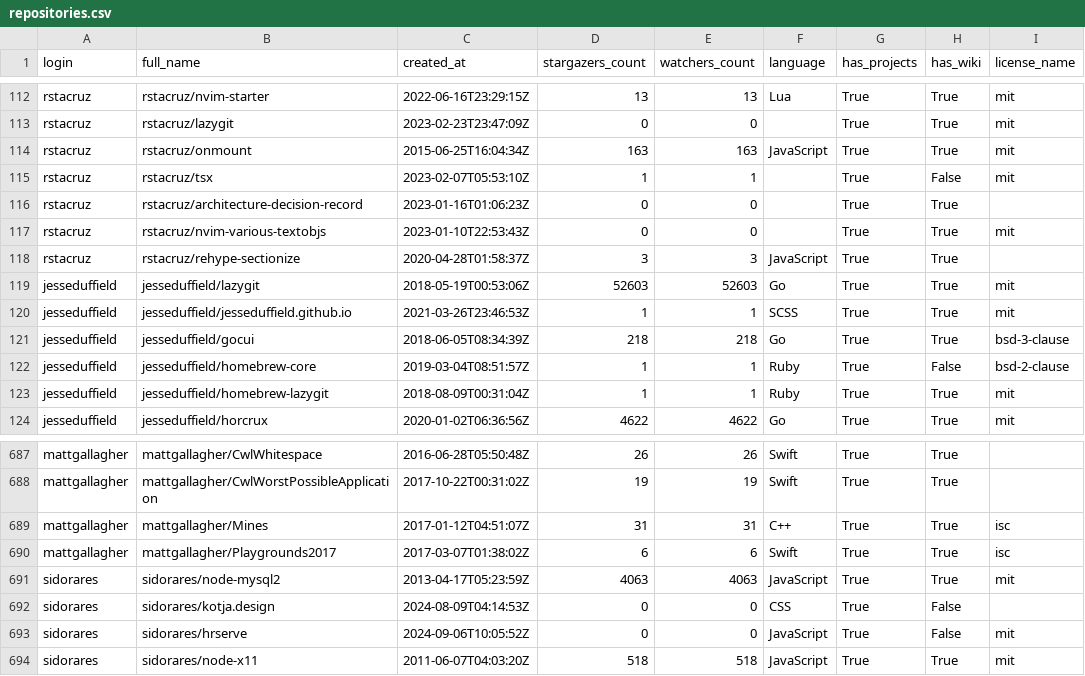
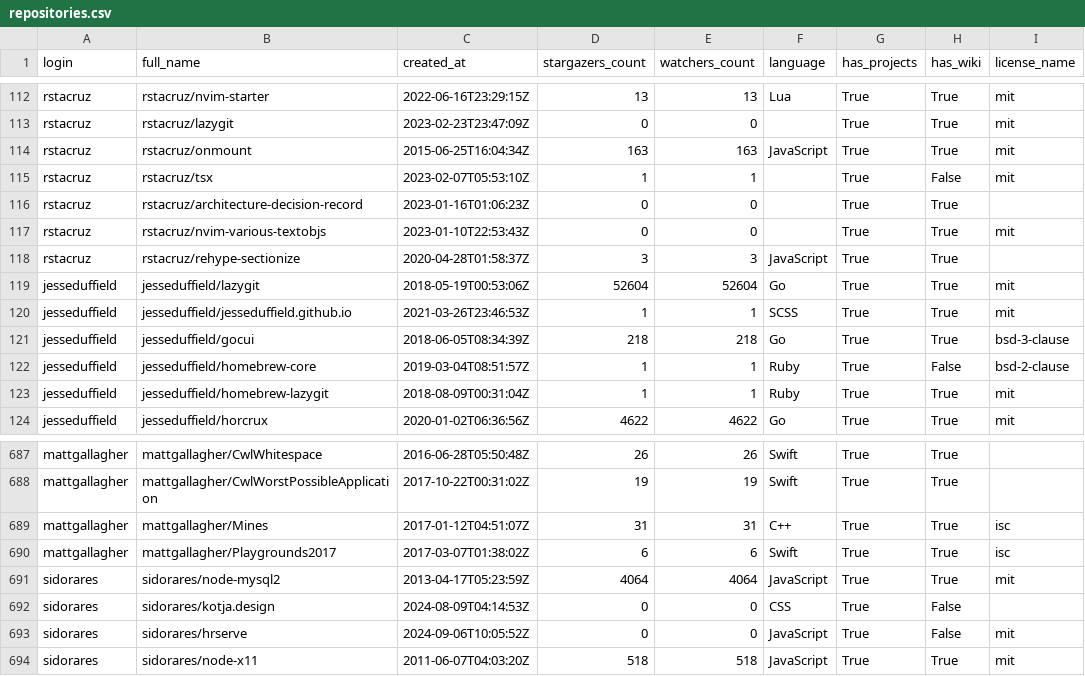
Before and after one commit to Abimanyu-A-J/TDSProj1, a CSV file: repositories.csv, drawn as a sheet; only a part is shown, gaps mark what is left out.

Commit message:
Update users.csv, repositories.csv, and README.md with latest data

```diff
--- a/repositories.csv
+++ b/repositories.csv
@@ -118,3 +118,3 @@ rstacruz,rstacruz/nvim-various-textobjs,2023-01-10T22:53:43Z,0,0,,True,True,mit
 rstacruz,rstacruz/rehype-sectionize,2020-04-28T01:58:37Z,3,3,JavaScript,True,True,
-jesseduffield,jesseduffield/lazygit,2018-05-19T00:53:06Z,52603,52603,Go,True,True,mit
+jesseduffield,jesseduffield/lazygit,2018-05-19T00:53:06Z,52604,52604,Go,True,True,mit
 jesseduffield,jesseduffield/jesseduffield.github.io,2021-03-26T23:46:53Z,1,1,SCSS,True,True,mit
@@ -690,3 +690,3 @@ mattgallagher,mattgallagher/Mines,2017-01-12T04:51:07Z,31,31,C++,True,True,isc
 mattgallagher,mattgallagher/Playgrounds2017,2017-03-07T01:38:02Z,6,6,Swift,True,True,isc
-sidorares,sidorares/node-mysql2,2013-04-17T05:23:59Z,4063,4063,JavaScript,True,True,mit
+sidorares,sidorares/node-mysql2,2013-04-17T05:23:59Z,4064,4064,JavaScript,True,True,mit
 sidorares,sidorares/kotja.design,2024-08-09T04:14:53Z,0,0,CSS,True,False,
```
Also changed, not shown: users.csv.
